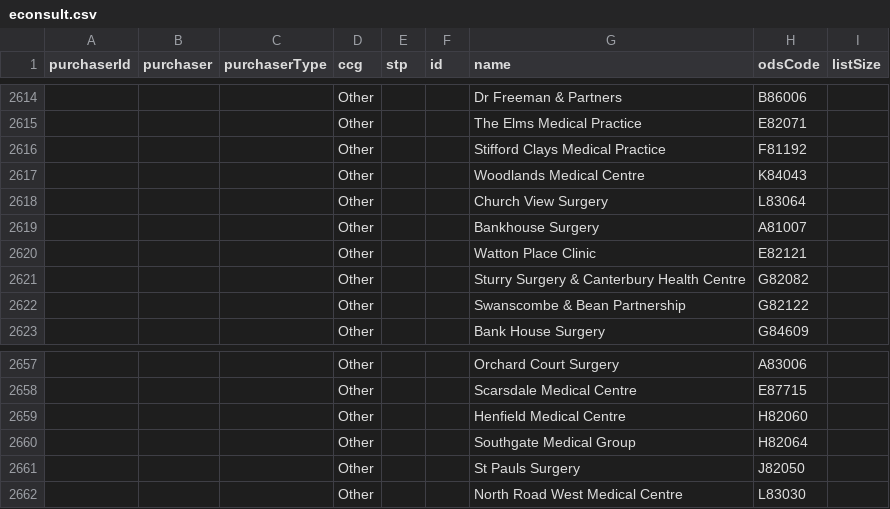
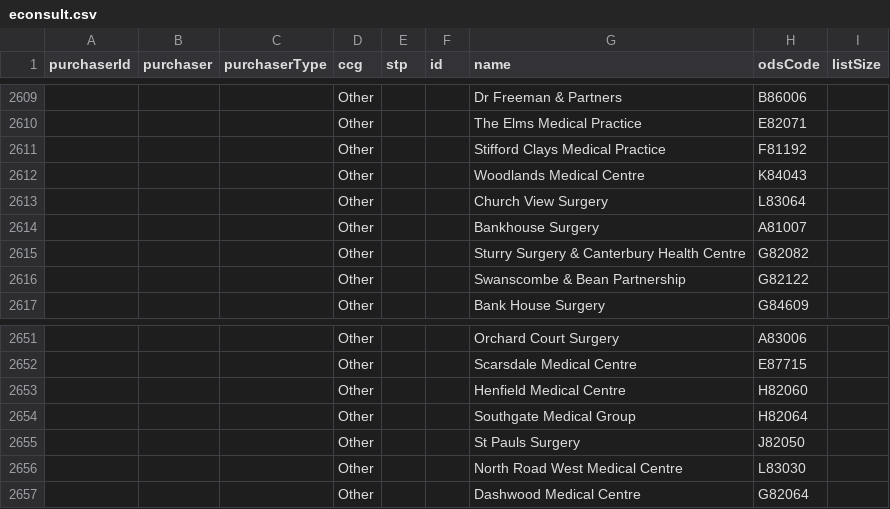
Before and after one commit to NHSDigital/nhs-app-api, a CSV file: sjr-config/utils/rulecreation/econsult.csv, drawn as a sheet; only a part is shown, gaps mark what is left out; removed rows and columns are numbered as before the commit, all else as after; the diff covers the shown part only; the diff names each change by its address in the sheet, - before the commit and + after, or states it on an @@ line.

```diff
--- a/sjr-config/utils/rulecreation/econsult.csv
+++ b/sjr-config/utils/rulecreation/econsult.csv
-row 2620:  |  |  | Other |  |  | Watton Place Clinic | E82121
+row 2657:  |  |  | Other |  |  | Dashwood Medical Centre | G82064
```
Also changed, not shown: 5 removed rows elsewhere in this file, 11 other files.
